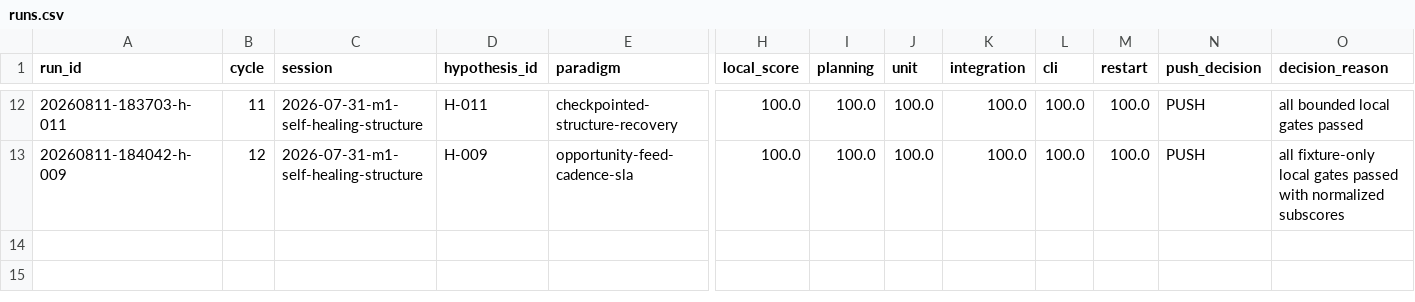
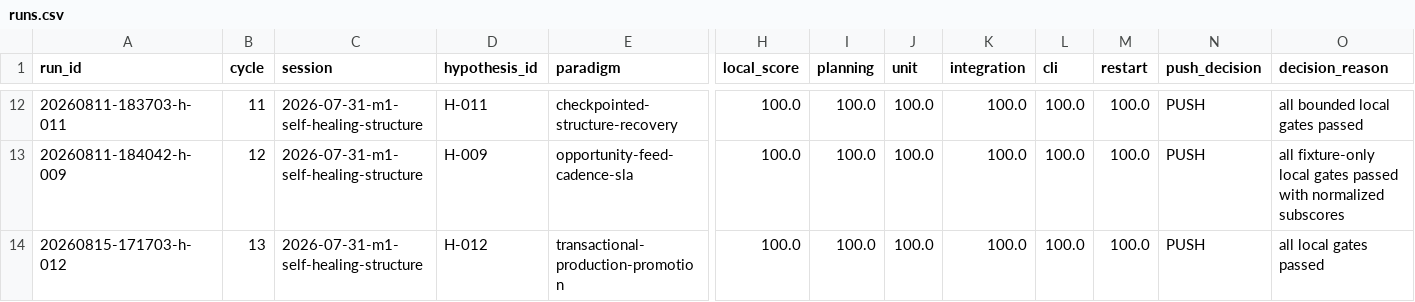
Before and after one commit to uukuguy/polymarket-arbitrage, a CSV file: docs/status/climb/runs.csv, drawn as a sheet; only a part is shown, gaps mark what is left out; rows hold the shown columns only; the diff names each change by its address in the sheet, - before the commit and + after, or states it on an @@ line.

Commit message:
test(climb): record transactional promotion preflight

```diff
--- a/docs/status/climb/runs.csv
+++ b/docs/status/climb/runs.csv
+row 14: 20260815-171703-h-012 | 13 | 2026-07-31-m1-self-healing-structure | H-012 | transactional-production-promotion | 100.0 | 100.0 | 100.0 | 100.0 | 100.0 | 100.0 | PUSH | all local gates passed
```
Also changed, not shown: 6 other files.
